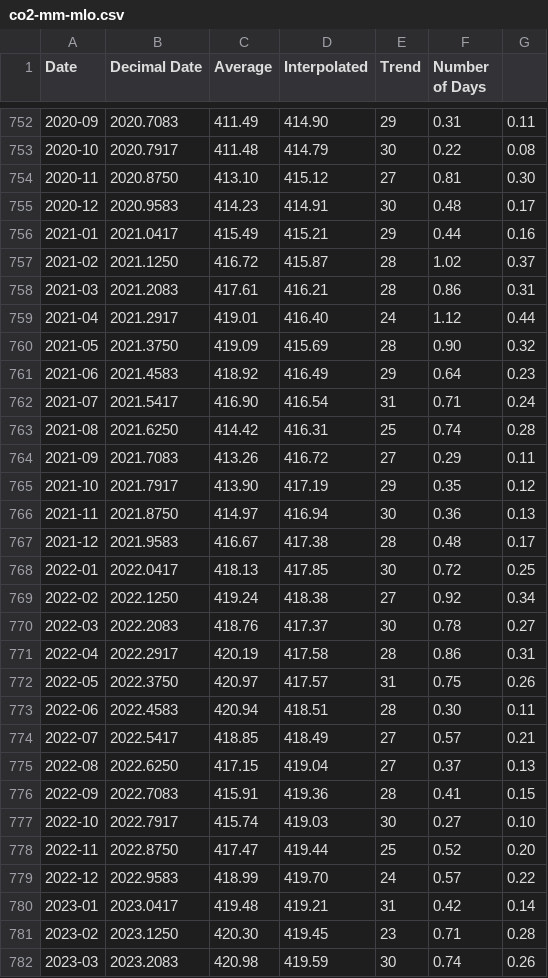
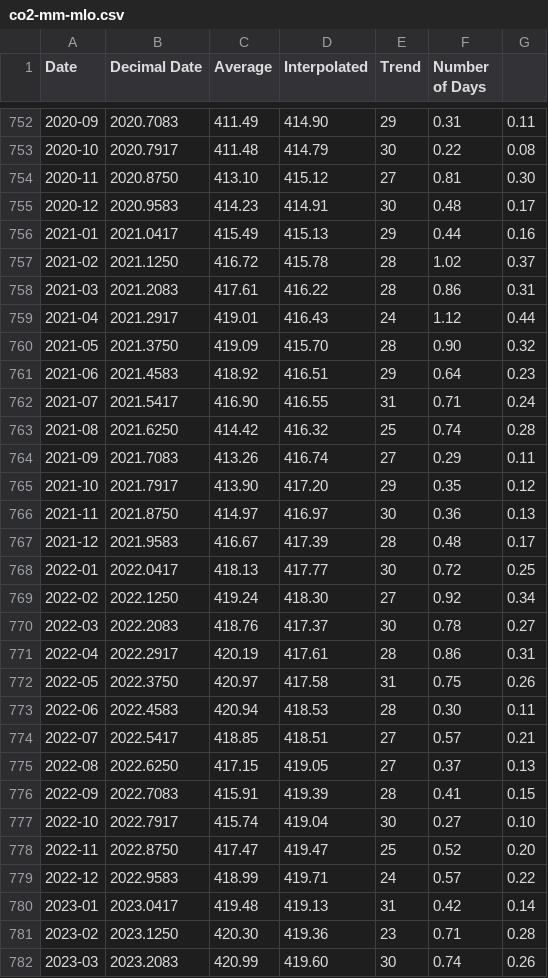
Before and after one commit to datasets/co2-ppm, a CSV file: data/co2-mm-mlo.csv, drawn as a sheet; only a part is shown, gaps mark what is left out; the diff covers the shown part only.

```diff
--- a/data/co2-mm-mlo.csv
+++ b/data/co2-mm-mlo.csv
@@ -755,28 +755,28 @@ Date,Decimal Date,Average,Interpolated,Trend,Number of Days
 2020-12,2020.9583,414.23,414.91,30,0.48,0.17
-2021-01,2021.0417,415.49,415.21,29,0.44,0.16
-2021-02,2021.1250,416.72,415.87,28,1.02,0.37
-2021-03,2021.2083,417.61,416.21,28,0.86,0.31
-2021-04,2021.2917,419.01,416.40,24,1.12,0.44
-2021-05,2021.3750,419.09,415.69,28,0.90,0.32
-2021-06,2021.4583,418.92,416.49,29,0.64,0.23
-2021-07,2021.5417,416.90,416.54,31,0.71,0.24
-2021-08,2021.6250,414.42,416.31,25,0.74,0.28
-2021-09,2021.7083,413.26,416.72,27,0.29,0.11
-2021-10,2021.7917,413.90,417.19,29,0.35,0.12
-2021-11,2021.8750,414.97,416.94,30,0.36,0.13
-2021-12,2021.9583,416.67,417.38,28,0.48,0.17
-2022-01,2022.0417,418.13,417.85,30,0.72,0.25
-2022-02,2022.1250,419.24,418.38,27,0.92,0.34
+2021-01,2021.0417,415.49,415.13,29,0.44,0.16
+2021-02,2021.1250,416.72,415.78,28,1.02,0.37
+2021-03,2021.2083,417.61,416.22,28,0.86,0.31
+2021-04,2021.2917,419.01,416.43,24,1.12,0.44
+2021-05,2021.3750,419.09,415.70,28,0.90,0.32
+2021-06,2021.4583,418.92,416.51,29,0.64,0.23
+2021-07,2021.5417,416.90,416.55,31,0.71,0.24
+2021-08,2021.6250,414.42,416.32,25,0.74,0.28
+2021-09,2021.7083,413.26,416.74,27,0.29,0.11
+2021-10,2021.7917,413.90,417.20,29,0.35,0.12
+2021-11,2021.8750,414.97,416.97,30,0.36,0.13
+2021-12,2021.9583,416.67,417.39,28,0.48,0.17
+2022-01,2022.0417,418.13,417.77,30,0.72,0.25
+2022-02,2022.1250,419.24,418.30,27,0.92,0.34
 2022-03,2022.2083,418.76,417.37,30,0.78,0.27
-2022-04,2022.2917,420.19,417.58,28,0.86,0.31
-2022-05,2022.3750,420.97,417.57,31,0.75,0.26
-2022-06,2022.4583,420.94,418.51,28,0.30,0.11
-2022-07,2022.5417,418.85,418.49,27,0.57,0.21
-2022-08,2022.6250,417.15,419.04,27,0.37,0.13
-2022-09,2022.7083,415.91,419.36,28,0.41,0.15
-2022-10,2022.7917,415.74,419.03,30,0.27,0.10
-2022-11,2022.8750,417.47,419.44,25,0.52,0.20
-2022-12,2022.9583,418.99,419.70,24,0.57,0.22
-2023-01,2023.0417,419.48,419.21,31,0.42,0.14
-2023-02,2023.1250,420.30,419.45,23,0.71,0.28
-2023-03,2023.2083,420.98,419.59,30,0.74,0.26
+2022-04,2022.2917,420.19,417.61,28,0.86,0.31
+2022-05,2022.3750,420.97,417.58,31,0.75,0.26
+2022-06,2022.4583,420.94,418.53,28,0.30,0.11
+2022-07,2022.5417,418.85,418.51,27,0.57,0.21
+2022-08,2022.6250,417.15,419.05,27,0.37,0.13
+2022-09,2022.7083,415.91,419.39,28,0.41,0.15
+2022-10,2022.7917,415.74,419.04,30,0.27,0.10
+2022-11,2022.8750,417.47,419.47,25,0.52,0.20
+2022-12,2022.9583,418.99,419.71,24,0.57,0.22
+2023-01,2023.0417,419.48,419.13,31,0.42,0.14
+2023-02,2023.1250,420.30,419.36,23,0.71,0.28
+2023-03,2023.2083,420.99,419.60,30,0.74,0.26
```
Also changed, not shown: 1 added row and 26 edited cells elsewhere in this file, data/co2-annmean-gl.csv, data/co2-gr-gl.csv, 2 other files.
